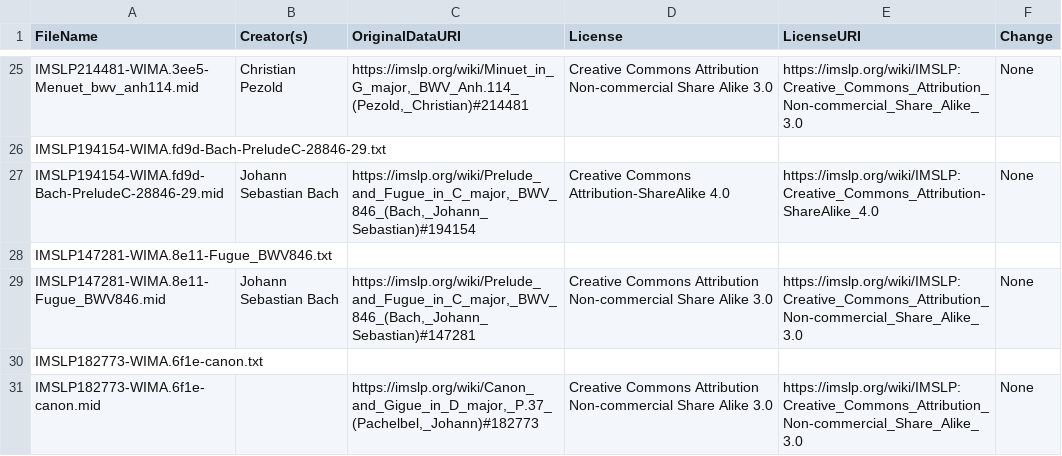
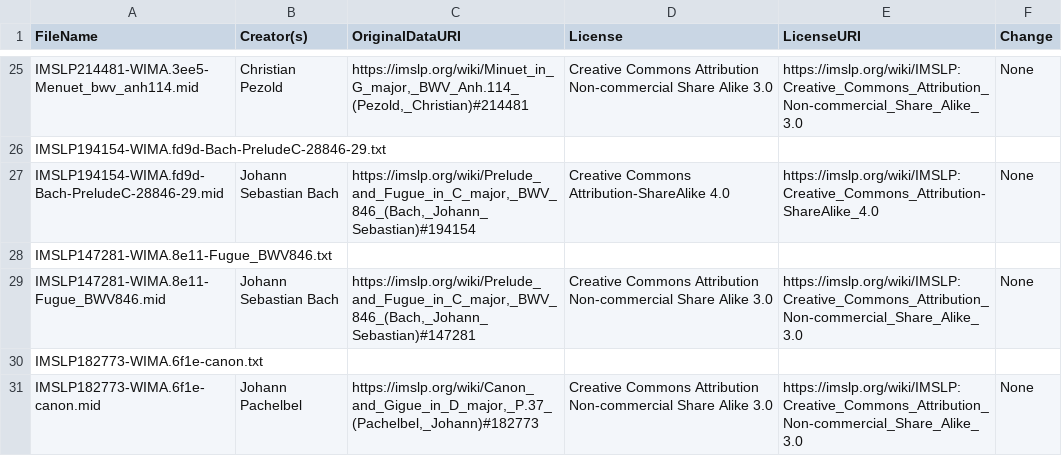
Before and after one commit to toymusicscore/1, a CSV file: docs/data/License_Data.csv, drawn as a sheet; only a part is shown, gaps mark what is left out.

```diff
--- a/docs/data/License_Data.csv
+++ b/docs/data/License_Data.csv
@@ -30,2 +30,2 @@ IMSLP147281-WIMA.8e11-Fugue_BWV846.mid,Johann Sebastian Bach,"https://imslp.org/
 IMSLP182773-WIMA.6f1e-canon.txt,,,,,
-IMSLP182773-WIMA.6f1e-canon.mid,,"https://imslp.org/wiki/Canon_and_Gigue_in_D_major,_P.37_(Pachelbel,_Johann)#182773",Creative Commons Attribution Non-commercial Share Alike 3.0 ,https://imslp.org/wiki/IMSLP:Creative_Commons_Attribution_Non-commercial_Share_Alike_3.0,None
+IMSLP182773-WIMA.6f1e-canon.mid,Johann Pachelbel,"https://imslp.org/wiki/Canon_and_Gigue_in_D_major,_P.37_(Pachelbel,_Johann)#182773",Creative Commons Attribution Non-commercial Share Alike 3.0 ,https://imslp.org/wiki/IMSLP:Creative_Commons_Attribution_Non-commercial_Share_Alike_3.0,None
```
Also changed, not shown: 1 other file.
